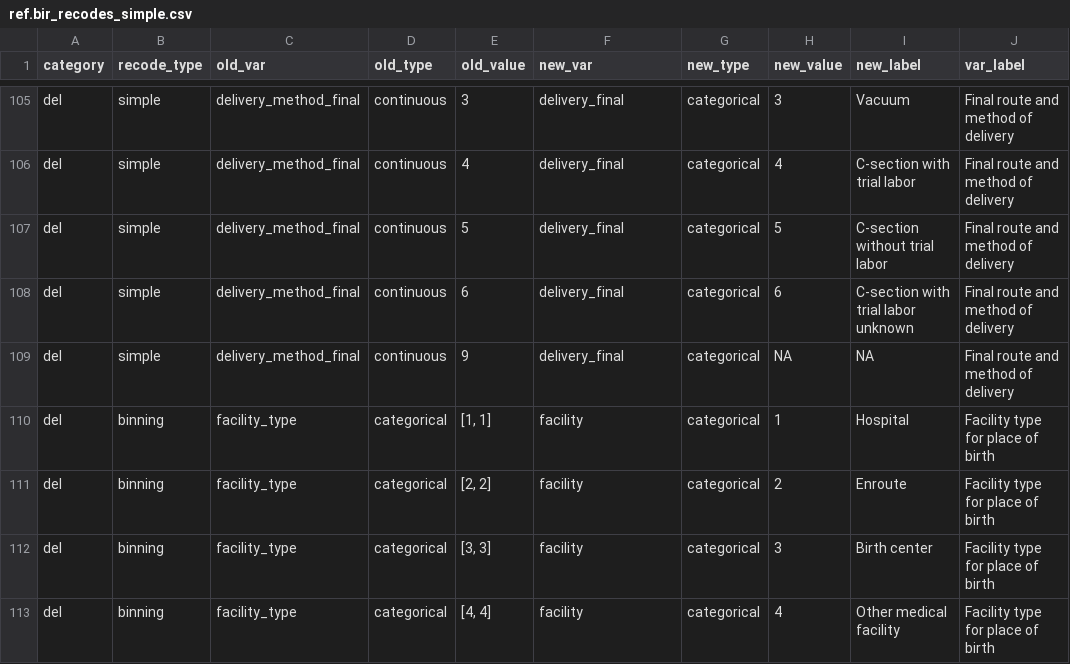
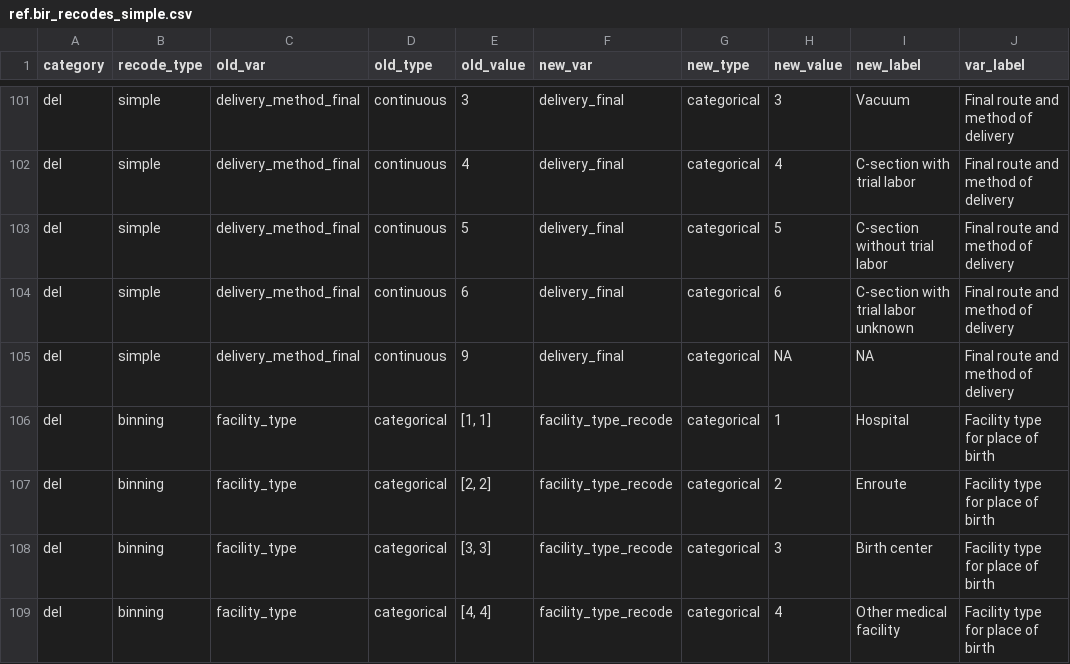
Before and after one commit to jfontestad/DOHdata, a CSV file: ETL/birth/ref/ref.bir_recodes_simple.csv, drawn as a sheet; only a part is shown, gaps mark what is left out; addresses are those after the commit; the diff covers the shown part only; the diff names each change by its address in the sheet, - before the commit and + after, or states it on an @@ line.

Commit message:
FIX ... renamed facility to facility_type_recode

```diff
--- a/ETL/birth/ref/ref.bir_recodes_simple.csv
+++ b/ETL/birth/ref/ref.bir_recodes_simple.csv
-F106:F109 (new_var): facility
+F106:F109 (new_var): facility_type_recode
```
Also changed, not shown: 4 removed rows and 4 edited cells elsewhere in this file, 1 other file.
